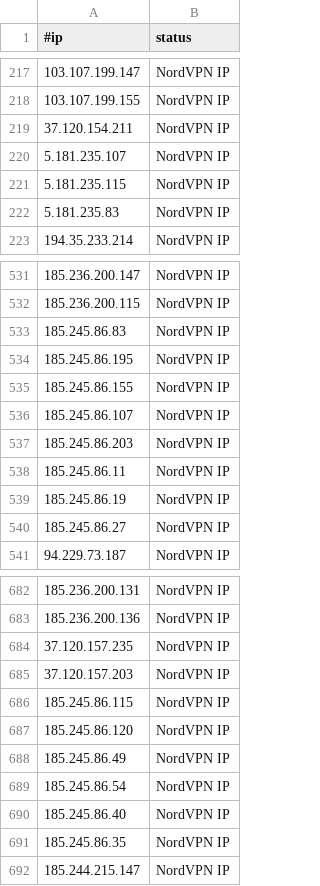
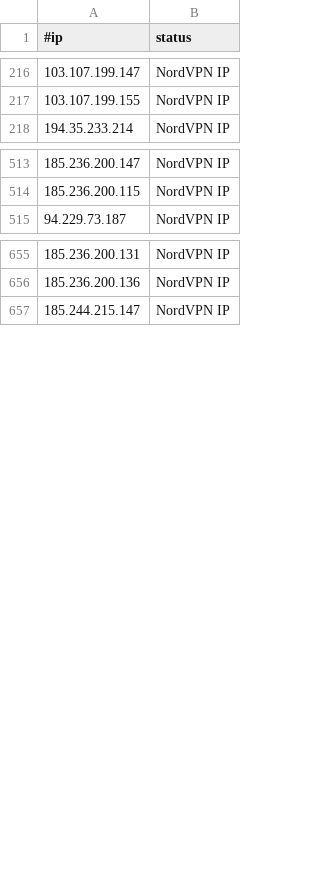
Before and after one commit to ElCapitanXSec/C2IntelFeeds, a CSV file: vpn/NordVPNIPs.csv, drawn as a sheet; only a part is shown, gaps mark what is left out; the diff covers the shown part only.

```diff
--- a/vpn/NordVPNIPs.csv
+++ b/vpn/NordVPNIPs.csv
@@ -218,6 +217,2 @@
 103.107.199.155,NordVPN IP
-37.120.154.211,NordVPN IP
-5.181.235.107,NordVPN IP
-5.181.235.115,NordVPN IP
-5.181.235.83,NordVPN IP
 194.35.233.214,NordVPN IP
@@ -532,10 +514,2 @@
 185.236.200.115,NordVPN IP
-185.245.86.83,NordVPN IP
-185.245.86.195,NordVPN IP
-185.245.86.155,NordVPN IP
-185.245.86.107,NordVPN IP
-185.245.86.203,NordVPN IP
-185.245.86.11,NordVPN IP
-185.245.86.19,NordVPN IP
-185.245.86.27,NordVPN IP
 94.229.73.187,NordVPN IP
@@ -683,10 +656,2 @@
 185.236.200.136,NordVPN IP
-37.120.157.235,NordVPN IP
-37.120.157.203,NordVPN IP
-185.245.86.115,NordVPN IP
-185.245.86.120,NordVPN IP
-185.245.86.49,NordVPN IP
-185.245.86.54,NordVPN IP
-185.245.86.40,NordVPN IP
-185.245.86.35,NordVPN IP
 185.244.215.147,NordVPN IP
```
Also changed, not shown: 51 removed rows elsewhere in this file, feeds/IPC2s-30day.csv, feeds/IPC2s.csv, 18 other files.
